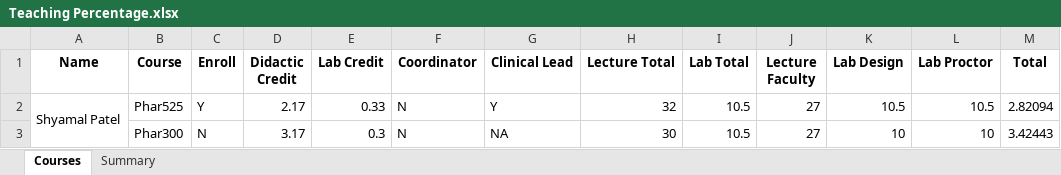
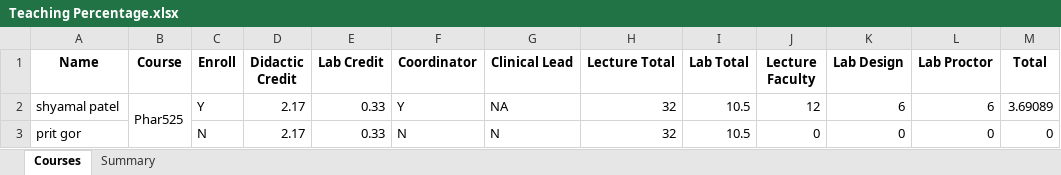
Before and after one commit to patelshyamal16/Time2Teach, an Excel workbook: Frontend/Reports/Teaching Percentage.xlsx, sheet Courses, drawn as a sheet; values as stored, in another font and other column widths than the file's, no borders; the diff names each change by its address in the sheet, - before the commit and + after, or states it on an @@ line.

```diff
--- a/Frontend/Reports/Teaching Percentage.xlsx (sheet Courses)
+++ b/Frontend/Reports/Teaching Percentage.xlsx (sheet Courses)
-A2 (Name): Shyamal Patel
+A2 (Name): shyamal patel
-A2:A3 merged
+B2:B3 merged
-F2 (Coordinator): N
+F2 (Coordinator): Y
-G2 (Clinical Lead): Y
+G2 (Clinical Lead): NA
-J2 (Lecture Faculty): 27
+J2 (Lecture Faculty): 12
-K2 (Lab Design): 10.5
+K2 (Lab Design): 6
-L2 (Lab Proctor): 10.5
+L2 (Lab Proctor): 6
-M2 (Total): 2.82094
+M2 (Total): 3.69089
-A3 (Name): (empty)
+A3 (Name): prit gor
-B3 (Course): Phar300
+B3 (Course): (empty)
-D3 (Didactic Credit): 3.17
+D3 (Didactic Credit): 2.17
-E3 (Lab Credit): 0.3
+E3 (Lab Credit): 0.33
-G3 (Clinical Lead): NA
+G3 (Clinical Lead): N
-H3 (Lecture Total): 30
+H3 (Lecture Total): 32
-J3 (Lecture Faculty): 27
+J3 (Lecture Faculty): 0
-K3 (Lab Design): 10
+K3 (Lab Design): 0
-L3 (Lab Proctor): 10
+L3 (Lab Proctor): 0
-M3 (Total): 3.42443
+M3 (Total): 0
```
Also changed, not shown: sheet Summary, 7 other files.
